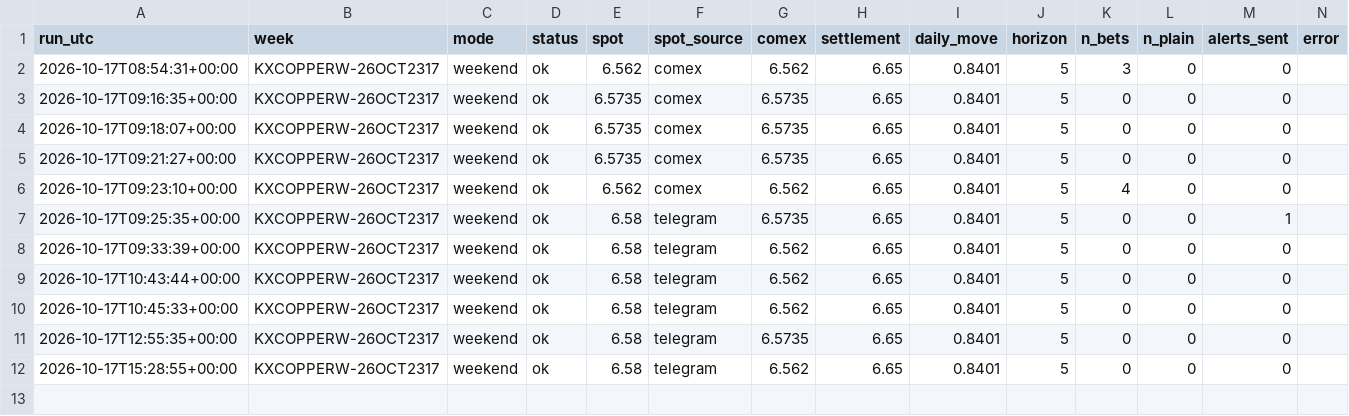
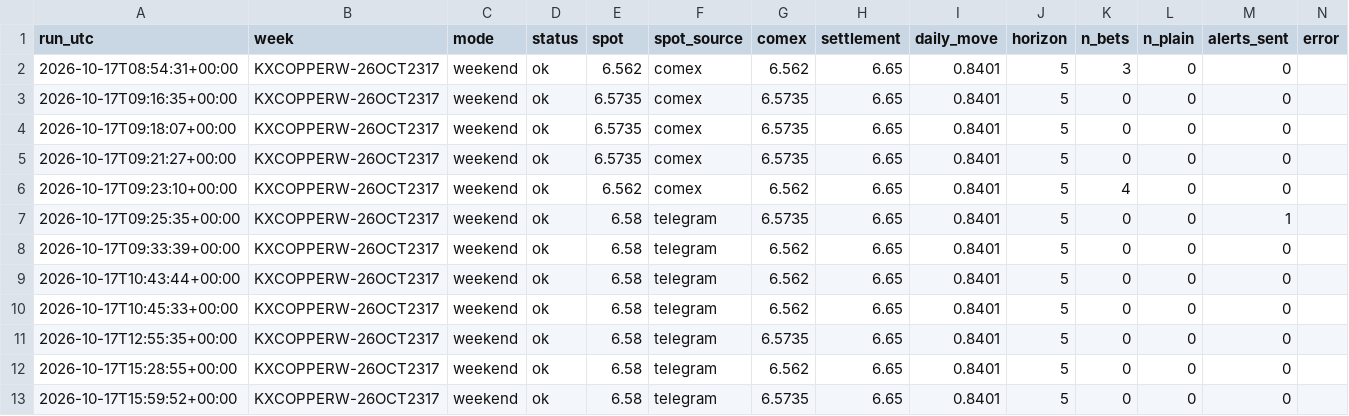
Before and after one commit to dusterjr/copper-scanner, a CSV file: data/log/runs.csv, drawn as a sheet; the diff names each change by its address in the sheet, - before the commit and + after, or states it on an @@ line.

```diff
--- a/data/log/runs.csv
+++ b/data/log/runs.csv
+row 13: 2026-10-17T15:59:52+00:00 | KXCOPPERW-26OCT2317 | weekend | ok | 6.58 | telegram | 6.5735 | 6.65 | 0.8401 | 5 | 0 | 0 | 0
```
Also changed, not shown: 2 other files.
